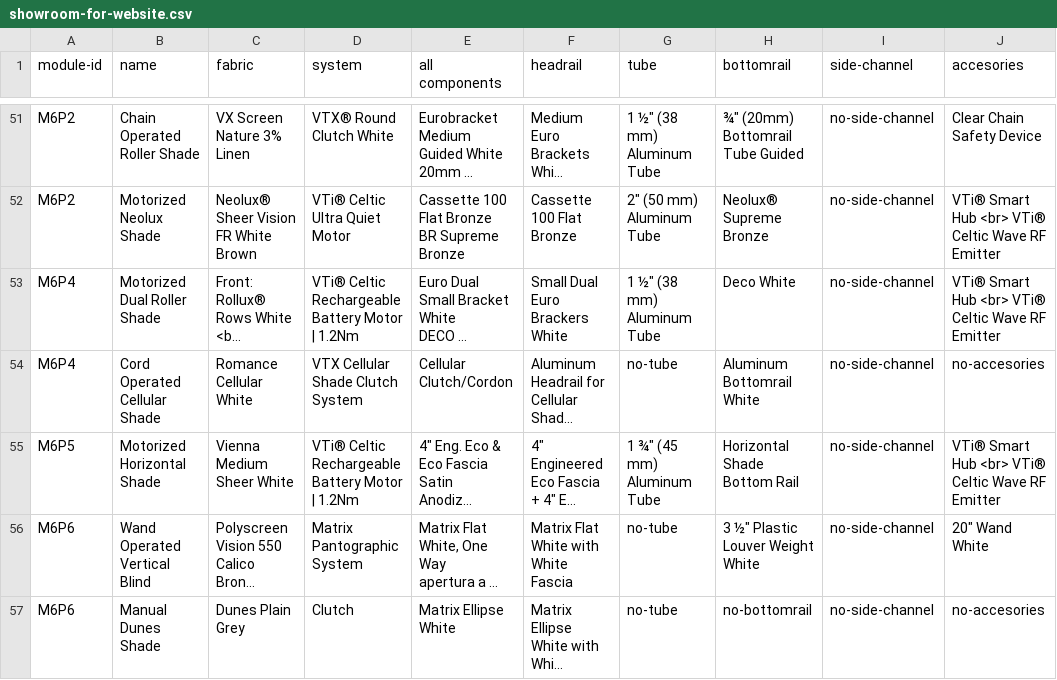
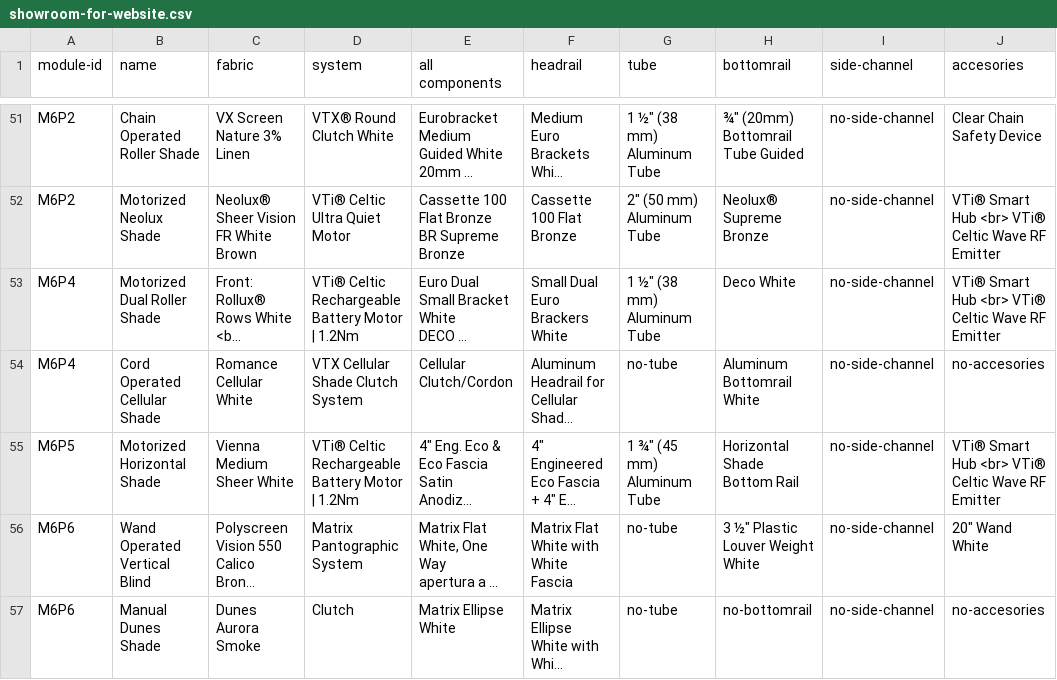
Before and after one commit to vertilux/showroom, a CSV file: _data/showroom-for-website.csv, drawn as a sheet; only a part is shown, gaps mark what is left out; long unchanged cells end in …; the diff names each change by its address in the sheet, - before the commit and + after, or states it on an @@ line.

Commit message:
Updated Dunes

```diff
--- a/_data/showroom-for-website.csv
+++ b/_data/showroom-for-website.csv
-C57 (fabric): Dunes Plain Grey
+C57 (fabric): Dunes Aurora Smoke
```
